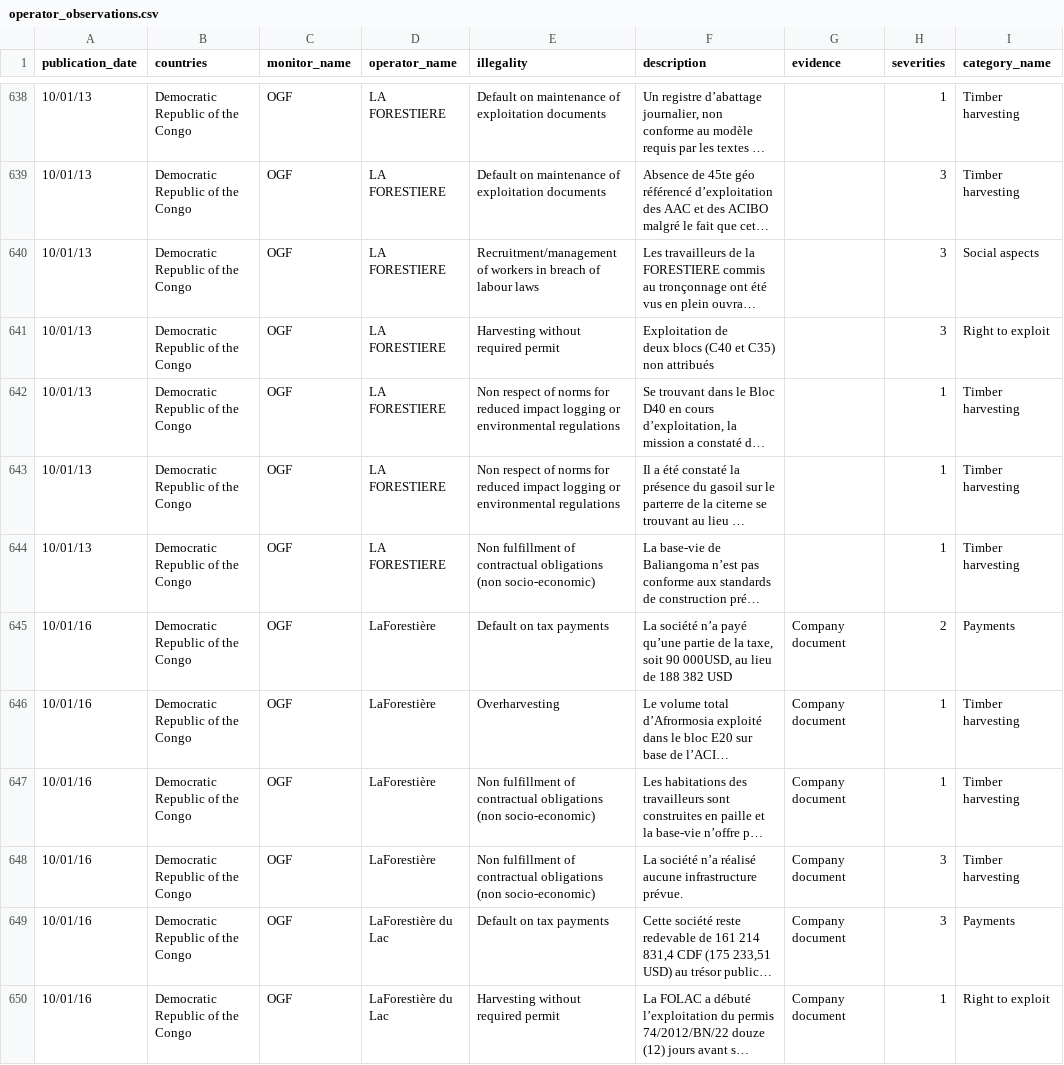
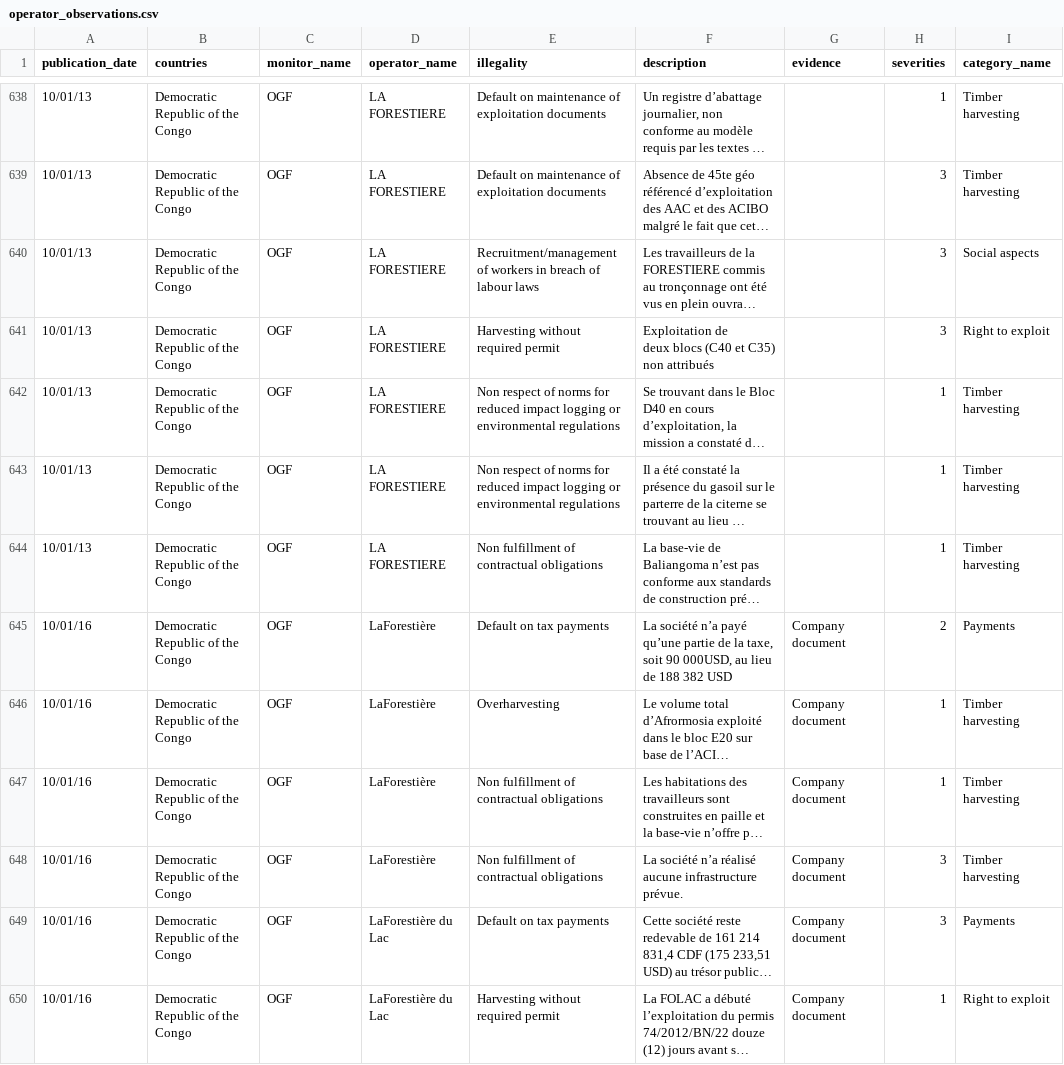
Before and after one commit to wri/fti_api, a CSV file: db/files/operator_observations.csv, drawn as a sheet; only a part is shown, gaps mark what is left out; long unchanged cells end in …; the diff covers the shown part only; the diff names each change by its address in the sheet, - before the commit and + after, or states it on an @@ line.

```diff
--- a/db/files/operator_observations.csv
+++ b/db/files/operator_observations.csv
-E644 (illegality): …contractual obligations (non socio-economic)
+E644 (illegality): …contractual obligations
-E647:E648 (illegality): …contractual obligations (non socio-economic)
+E647:E648 (illegality): …contractual obligations
```
Also changed, not shown: 55 edited cells elsewhere in this file, 27 other files.
